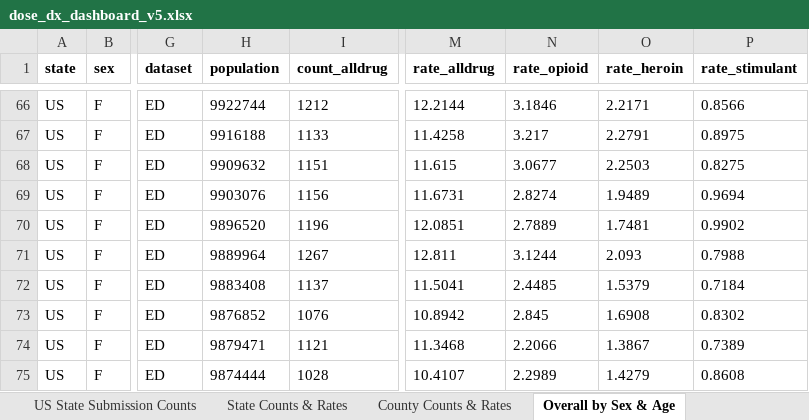
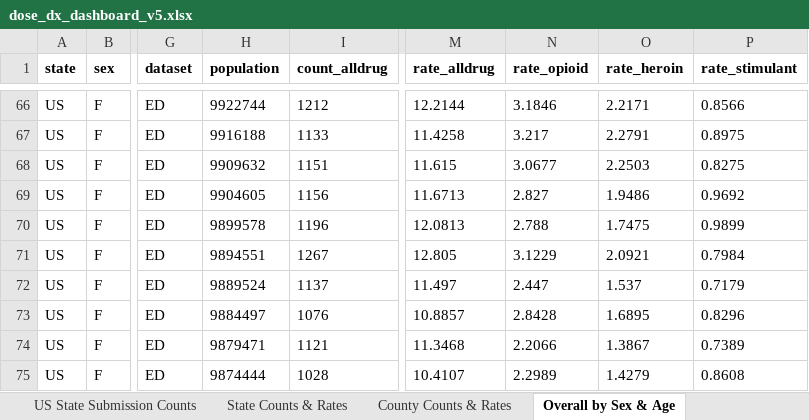
Before and after one commit to SaiPrasannaCdc/non-fatal-dashboard, an Excel workbook: public/data/dose_dx_dashboard_v5.xlsx, sheet Overall by Sex & Age, drawn as a sheet; only a part is shown, gaps mark what is left out; values as stored, in another font and other column widths than the file's, no borders; the diff covers the shown part only; the diff names each change by its address in the sheet, - before the commit and + after, or states it on an @@ line.

```diff
--- a/public/data/dose_dx_dashboard_v5.xlsx (sheet Overall by Sex & Age)
+++ b/public/data/dose_dx_dashboard_v5.xlsx (sheet Overall by Sex & Age)
-H69 (population): 9903076
+H69 (population): 9904605
-M69 (rate_alldrug): 11.6731
+M69 (rate_alldrug): 11.6713
-N69 (rate_opioid): 2.8274
+N69 (rate_opioid): 2.827
-O69 (rate_heroin): 1.9489
+O69 (rate_heroin): 1.9486
-P69 (rate_stimulant): 0.9694
+P69 (rate_stimulant): 0.9692
-H70 (population): 9896520
+H70 (population): 9899578
-M70 (rate_alldrug): 12.0851
+M70 (rate_alldrug): 12.0813
-N70 (rate_opioid): 2.7889
+N70 (rate_opioid): 2.788
-O70 (rate_heroin): 1.7481
+O70 (rate_heroin): 1.7475
-P70 (rate_stimulant): 0.9902
+P70 (rate_stimulant): 0.9899
-H71 (population): 9889964
+H71 (population): 9894551
-M71 (rate_alldrug): 12.811
+M71 (rate_alldrug): 12.805
-N71 (rate_opioid): 3.1244
+N71 (rate_opioid): 3.1229
-O71 (rate_heroin): 2.093
+O71 (rate_heroin): 2.0921
-P71 (rate_stimulant): 0.7988
+P71 (rate_stimulant): 0.7984
-H72 (population): 9883408
+H72 (population): 9889524
-M72 (rate_alldrug): 11.5041
+M72 (rate_alldrug): 11.497
-N72 (rate_opioid): 2.4485
+N72 (rate_opioid): 2.447
-O72 (rate_heroin): 1.5379
+O72 (rate_heroin): 1.537
-P72 (rate_stimulant): 0.7184
+P72 (rate_stimulant): 0.7179
-H73 (population): 9876852
+H73 (population): 9884497
-M73 (rate_alldrug): 10.8942
+M73 (rate_alldrug): 10.8857
-N73 (rate_opioid): 2.845
+N73 (rate_opioid): 2.8428
-O73 (rate_heroin): 1.6908
+O73 (rate_heroin): 1.6895
-P73 (rate_stimulant): 0.8302
+P73 (rate_stimulant): 0.8296
```
Also changed, not shown: 1741 edited cells elsewhere in this sheet, sheet State Counts & Rates, sheet County Counts & Rates, sheet Data Dictionary, 1 other file.
